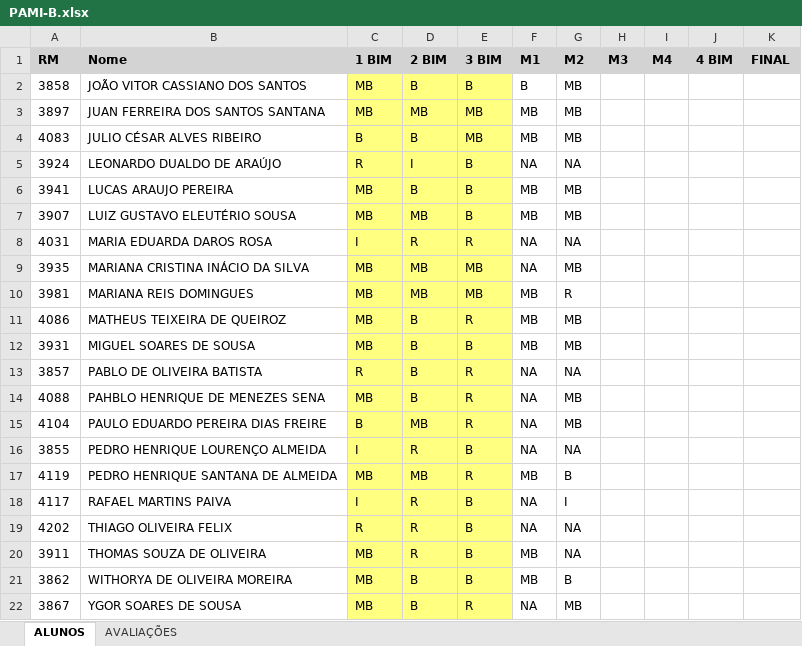
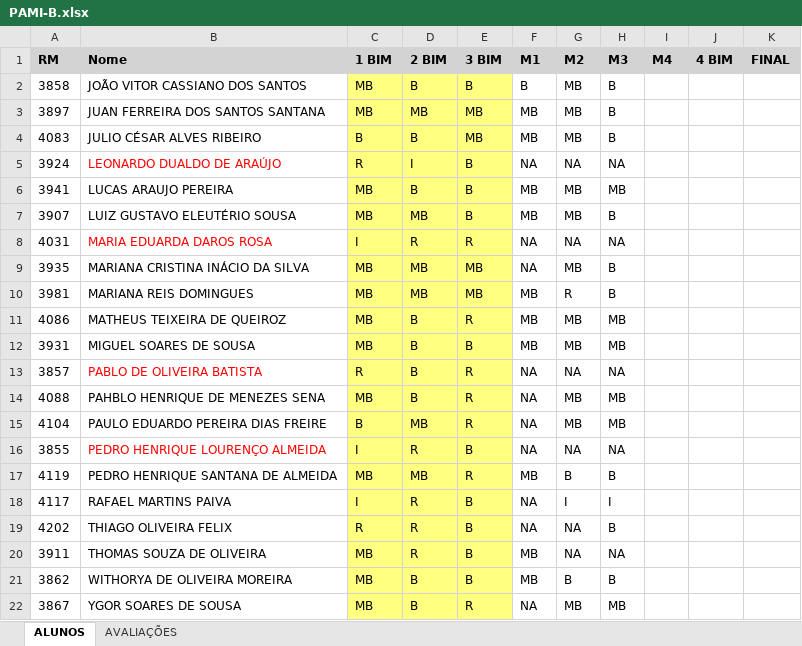
Before and after one commit to fabioclaret/af-avaliacao-final, an Excel workbook: PAMI-B.xlsx, sheet ALUNOS, drawn as a sheet; values as stored, in another font and other column widths than the file's, no borders; conditional formats not drawn; the diff names each change by its address in the sheet, - before the commit and + after, or states it on an @@ line.

```diff
--- a/PAMI-B.xlsx (sheet ALUNOS)
+++ b/PAMI-B.xlsx (sheet ALUNOS)
-H2:H4 (M3): (empty)
+H2:H4 (M3): B
-B5 text colour: black
+B5 text colour: #FF0000
-H5 (M3): (empty)
+H5 (M3): NA
-H6 (M3): (empty)
+H6 (M3): MB
-H7 (M3): (empty)
+H7 (M3): B
-B8 text colour: black
+B8 text colour: #FF0000
-H8 (M3): (empty)
+H8 (M3): NA
-H9:H10 (M3): (empty)
+H9:H10 (M3): B
-H11:H12 (M3): (empty)
+H11:H12 (M3): MB
-B13 text colour: black
+B13 text colour: #FF0000
-H13 (M3): (empty)
+H13 (M3): NA
-H14:H15 (M3): (empty)
+H14:H15 (M3): MB
-B16 text colour: black
+B16 text colour: #FF0000
-H16 (M3): (empty)
+H16 (M3): NA
-H17 (M3): (empty)
+H17 (M3): B
-H18 (M3): (empty)
+H18 (M3): I
-H19 (M3): (empty)
+H19 (M3): B
-H20 (M3): (empty)
+H20 (M3): NA
-H21 (M3): (empty)
+H21 (M3): B
-H22 (M3): (empty)
+H22 (M3): MB
```
Also changed, not shown: PAMI-A.xlsx.
